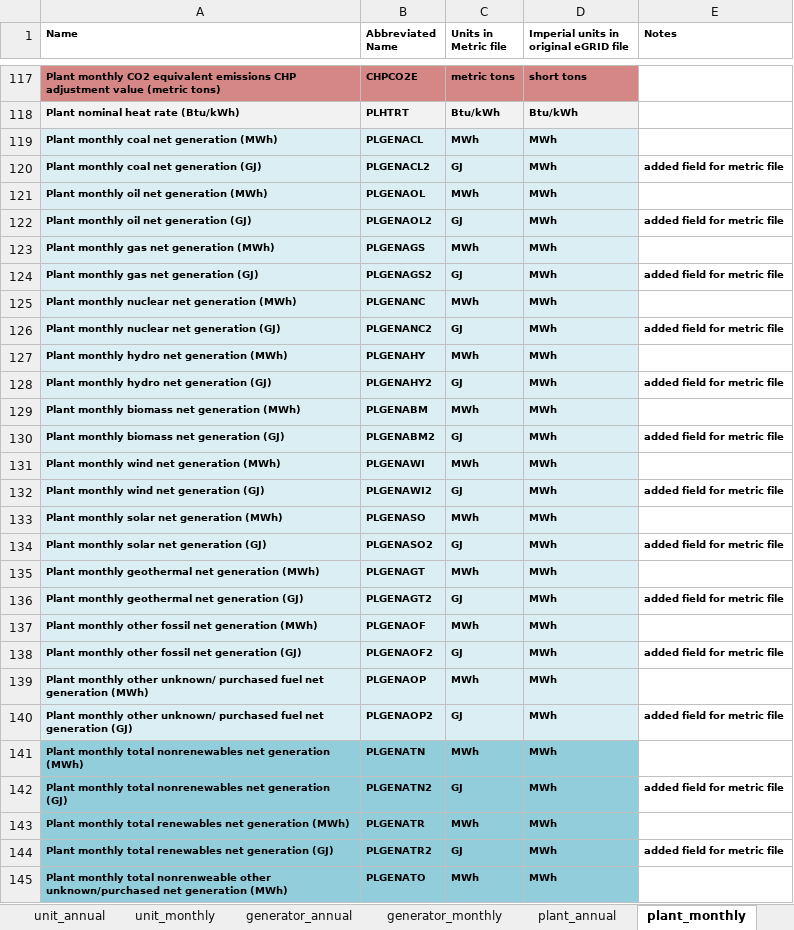
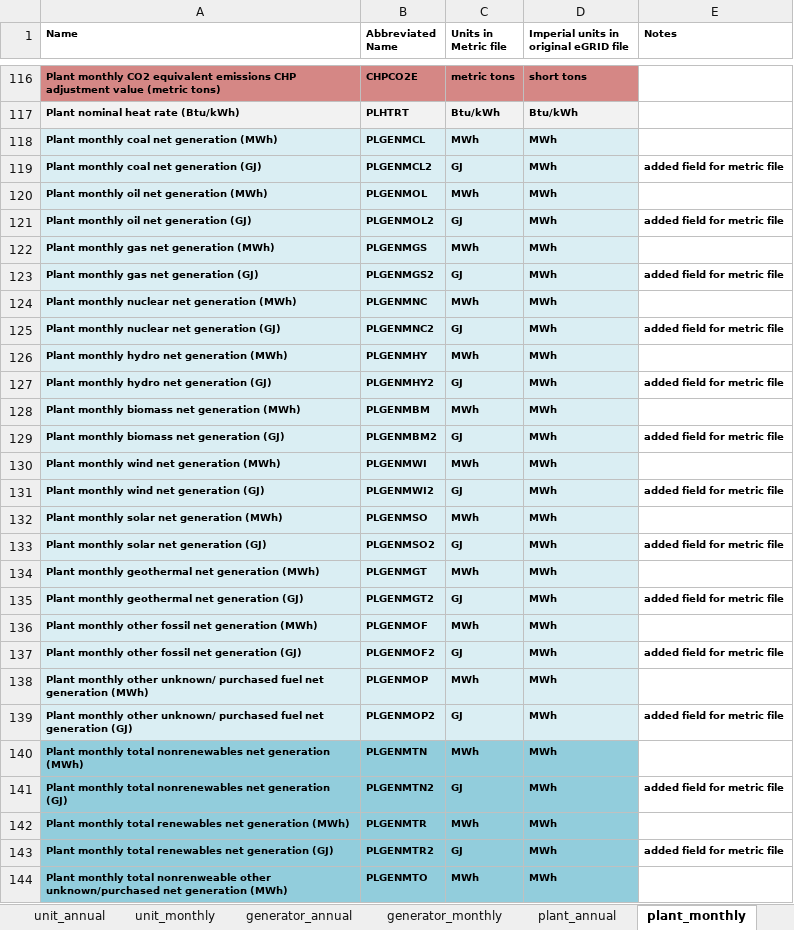
Before and after one commit to USEPA/egrid, an Excel workbook: data/static_tables/metric_structure.xlsx, sheet plant_monthly, drawn as a sheet; only a part is shown, gaps mark what is left out; values as stored, in another font and other column widths than the file's, no borders; addresses are those after the commit; the diff covers the shown part only; the diff names each change by its address in the sheet, - before the commit and + after, or states it on an @@ line.

Commit message:
Updating metric file conversion to include monthly version and match snake_case names to shorthand names rather than relying on order of variables to reduce risk of error.

```diff
--- a/data/static_tables/metric_structure.xlsx (sheet plant_monthly)
+++ b/data/static_tables/metric_structure.xlsx (sheet plant_monthly)
-B118 (Abbreviated Name): PLGENACL
+B118 (Abbreviated Name): PLGENMCL
-B119 (Abbreviated Name): PLGENACL2
+B119 (Abbreviated Name): PLGENMCL2
-B120 (Abbreviated Name): PLGENAOL
+B120 (Abbreviated Name): PLGENMOL
-B121 (Abbreviated Name): PLGENAOL2
+B121 (Abbreviated Name): PLGENMOL2
-B122 (Abbreviated Name): PLGENAGS
+B122 (Abbreviated Name): PLGENMGS
-B123 (Abbreviated Name): PLGENAGS2
+B123 (Abbreviated Name): PLGENMGS2
-B124 (Abbreviated Name): PLGENANC
+B124 (Abbreviated Name): PLGENMNC
-B125 (Abbreviated Name): PLGENANC2
+B125 (Abbreviated Name): PLGENMNC2
-B126 (Abbreviated Name): PLGENAHY
+B126 (Abbreviated Name): PLGENMHY
-B127 (Abbreviated Name): PLGENAHY2
+B127 (Abbreviated Name): PLGENMHY2
-B128 (Abbreviated Name): PLGENABM
+B128 (Abbreviated Name): PLGENMBM
-B129 (Abbreviated Name): PLGENABM2
+B129 (Abbreviated Name): PLGENMBM2
-B130 (Abbreviated Name): PLGENAWI
+B130 (Abbreviated Name): PLGENMWI
-B131 (Abbreviated Name): PLGENAWI2
+B131 (Abbreviated Name): PLGENMWI2
-B132 (Abbreviated Name): PLGENASO
+B132 (Abbreviated Name): PLGENMSO
-B133 (Abbreviated Name): PLGENASO2
+B133 (Abbreviated Name): PLGENMSO2
-B134 (Abbreviated Name): PLGENAGT
+B134 (Abbreviated Name): PLGENMGT
-B135 (Abbreviated Name): PLGENAGT2
+B135 (Abbreviated Name): PLGENMGT2
-B136 (Abbreviated Name): PLGENAOF
+B136 (Abbreviated Name): PLGENMOF
-B137 (Abbreviated Name): PLGENAOF2
+B137 (Abbreviated Name): PLGENMOF2
-B138 (Abbreviated Name): PLGENAOP
+B138 (Abbreviated Name): PLGENMOP
-B139 (Abbreviated Name): PLGENAOP2
+B139 (Abbreviated Name): PLGENMOP2
-B140 (Abbreviated Name): PLGENATN
+B140 (Abbreviated Name): PLGENMTN
-B141 (Abbreviated Name): PLGENATN2
+B141 (Abbreviated Name): PLGENMTN2
-B142 (Abbreviated Name): PLGENATR
+B142 (Abbreviated Name): PLGENMTR
-B143 (Abbreviated Name): PLGENATR2
+B143 (Abbreviated Name): PLGENMTR2
-B144 (Abbreviated Name): PLGENATO
+B144 (Abbreviated Name): PLGENMTO
```
Also changed, not shown: 1 removed row and 42 edited cells elsewhere in this sheet, sheet state_monthly, sheet ba_monthly, sheet subregion_monthly, sheet us_monthly, sheet nerc_monthly, sheet unit_monthly, 4 more sheets, 4 other files.
